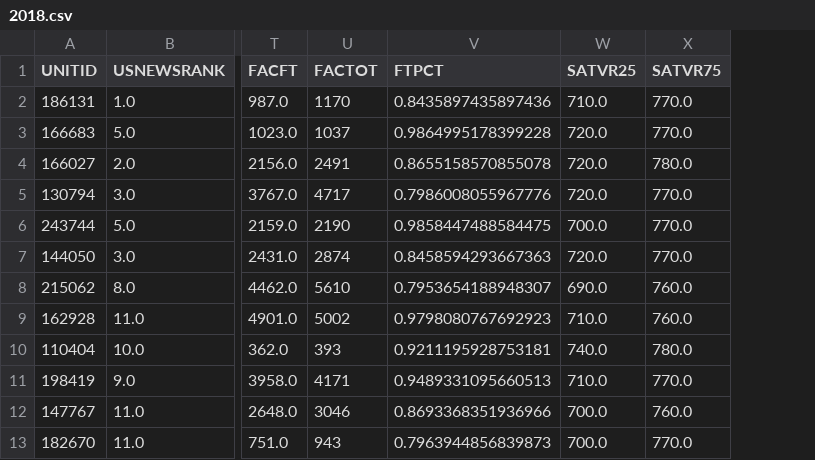
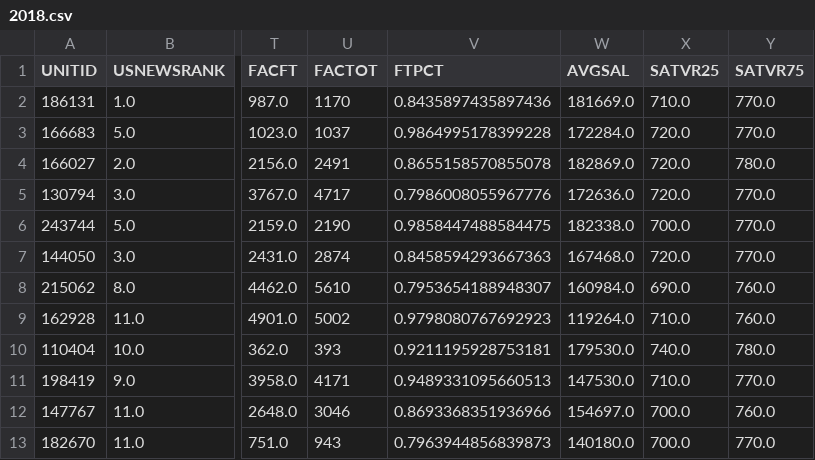
Before and after one commit to fadilf/college, a CSV file: by_year/2018.csv, drawn as a sheet; only a part is shown, gaps mark what is left out; the diff names each change by its address in the sheet, - before the commit and + after, or states it on an @@ line.

```diff
--- a/by_year/2018.csv
+++ b/by_year/2018.csv
+column W (AVGSAL), rows 2-13: 181669.0 | 172284.0 | 182869.0 | 172636.0 | 182338.0 | 167468.0 | 160984.0 | 119264.0 | 179530.0 | 147530.0 | 154697.0 | 140180.0
```
Also changed, not shown: by_year/2012.csv, by_year/2014.csv, 8 other files.
